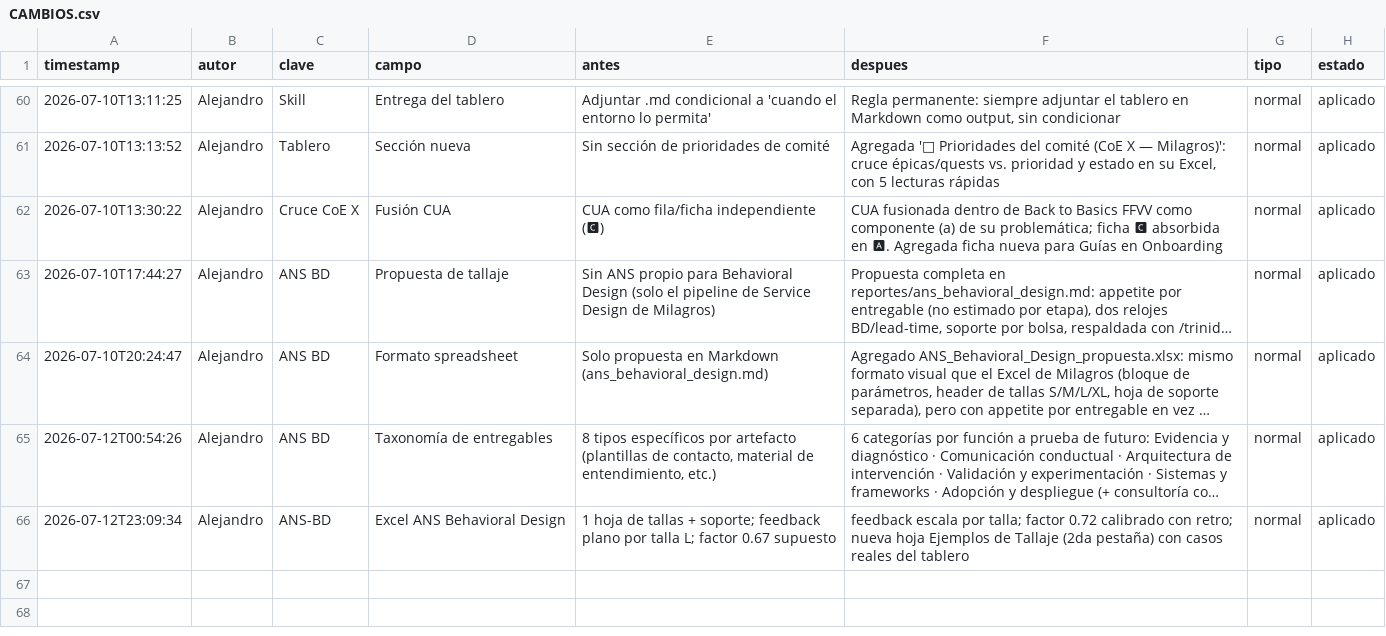
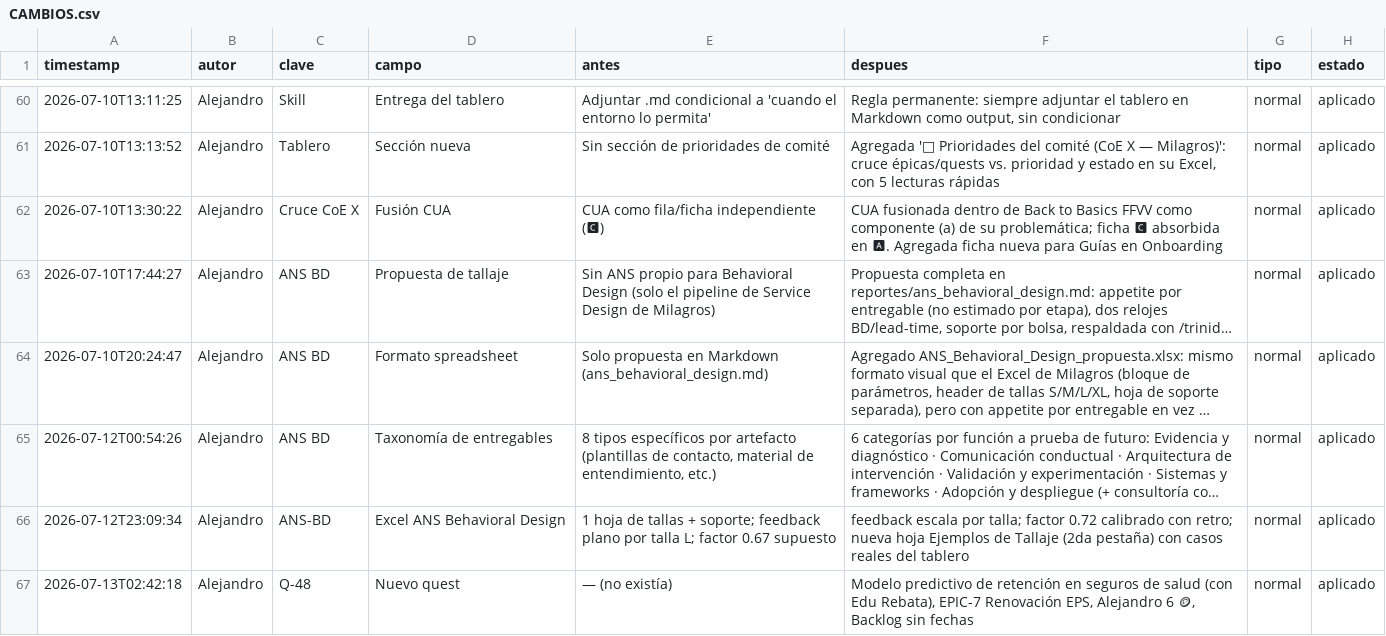
Before and after one commit to Rumipyramid/Machine_Learning, a CSV file: reportes/historial/CAMBIOS.csv, drawn as a sheet; only a part is shown, gaps mark what is left out; long unchanged cells end in …; the diff names each change by its address in the sheet, - before the commit and + after, or states it on an @@ line.

```diff
--- a/reportes/historial/CAMBIOS.csv
+++ b/reportes/historial/CAMBIOS.csv
+row 67: 2026-07-13T02:42:18 | Alejandro | Q-48 | Nuevo quest | — (no existía) | Modelo predictivo de retención en seguros de salud (con Edu Rebata), EPIC-7 Renovación EPS, Alejandro 6 🪙, Backlog sin fechas | normal | aplicado
```
Also changed, not shown: 2 other files.
